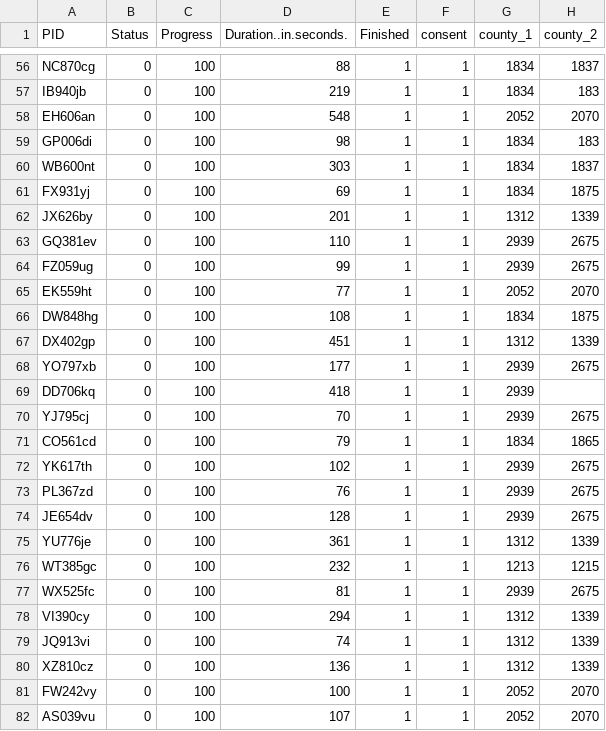
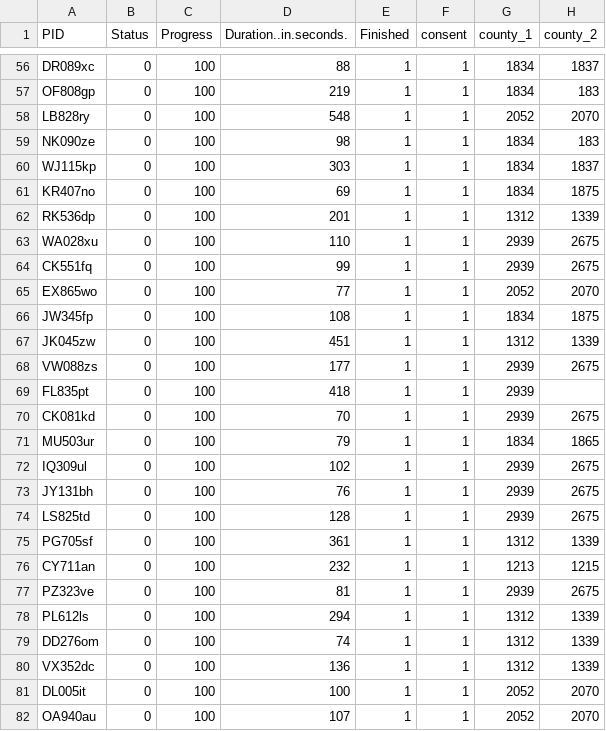
Before and after one commit to deanbaltiansky/left-behind, a CSV file: study-oct25a/data/df_raw_deid.csv, drawn as a sheet; only a part is shown, gaps mark what is left out; the diff covers the shown part only; the diff names each change by its address in the sheet, - before the commit and + after, or states it on an @@ line.

```diff
--- a/study-oct25a/data/df_raw_deid.csv
+++ b/study-oct25a/data/df_raw_deid.csv
-A56 (PID): NC870cg
+A56 (PID): DR089xc
-A57 (PID): IB940jb
+A57 (PID): OF808gp
-A58 (PID): EH606an
+A58 (PID): LB828ry
-A59 (PID): GP006di
+A59 (PID): NK090ze
-A60 (PID): WB600nt
+A60 (PID): WJ115kp
-A61 (PID): FX931yj
+A61 (PID): KR407no
-A62 (PID): JX626by
+A62 (PID): RK536dp
-A63 (PID): GQ381ev
+A63 (PID): WA028xu
-A64 (PID): FZ059ug
+A64 (PID): CK551fq
-A65 (PID): EK559ht
+A65 (PID): EX865wo
-A66 (PID): DW848hg
+A66 (PID): JW345fp
-A67 (PID): DX402gp
+A67 (PID): JK045zw
-A68 (PID): YO797xb
+A68 (PID): VW088zs
-A69 (PID): DD706kq
+A69 (PID): FL835pt
-A70 (PID): YJ795cj
+A70 (PID): CK081kd
-A71 (PID): CO561cd
+A71 (PID): MU503ur
-A72 (PID): YK617th
+A72 (PID): IQ309ul
-A73 (PID): PL367zd
+A73 (PID): JY131bh
-A74 (PID): JE654dv
+A74 (PID): LS825td
-A75 (PID): YU776je
+A75 (PID): PG705sf
-A76 (PID): WT385gc
+A76 (PID): CY711an
-A77 (PID): WX525fc
+A77 (PID): PZ323ve
-A78 (PID): VI390cy
+A78 (PID): PL612ls
-A79 (PID): JQ913vi
+A79 (PID): DD276om
-A80 (PID): XZ810cz
+A80 (PID): VX352dc
-A81 (PID): FW242vy
+A81 (PID): DL005it
-A82 (PID): AS039vu
+A82 (PID): OA940au
```
Also changed, not shown: 169 edited cells elsewhere in this file, 1 other file.
